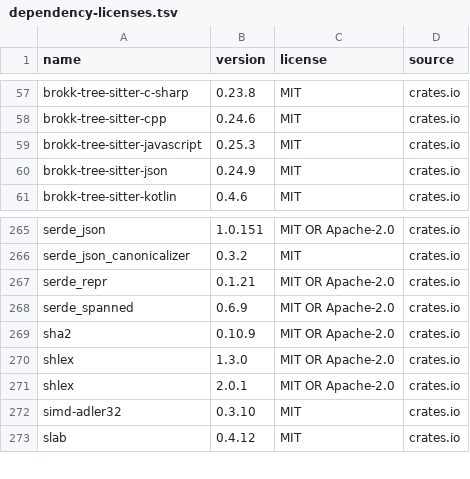
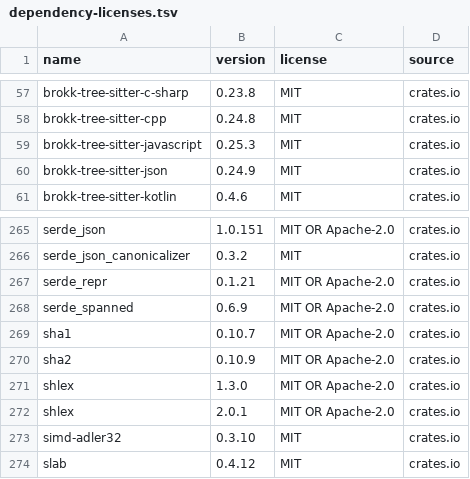
Before and after one commit to BrokkAi/bifrost-extension-template, a TSV file: audits/dependency-licenses.tsv, drawn as a sheet; only a part is shown, gaps mark what is left out; the diff covers the shown part only; the diff names each change by its address in the sheet, - before the commit and + after, or states it on an @@ line.

```diff
--- a/audits/dependency-licenses.tsv
+++ b/audits/dependency-licenses.tsv
-B58 (version): 0.24.6
+B58 (version): 0.24.8
+row 269: sha1 | 0.10.7 | MIT OR Apache-2.0 | crates.io
```
Also changed, not shown: 27 edited cells elsewhere in this file, 10 other files.
